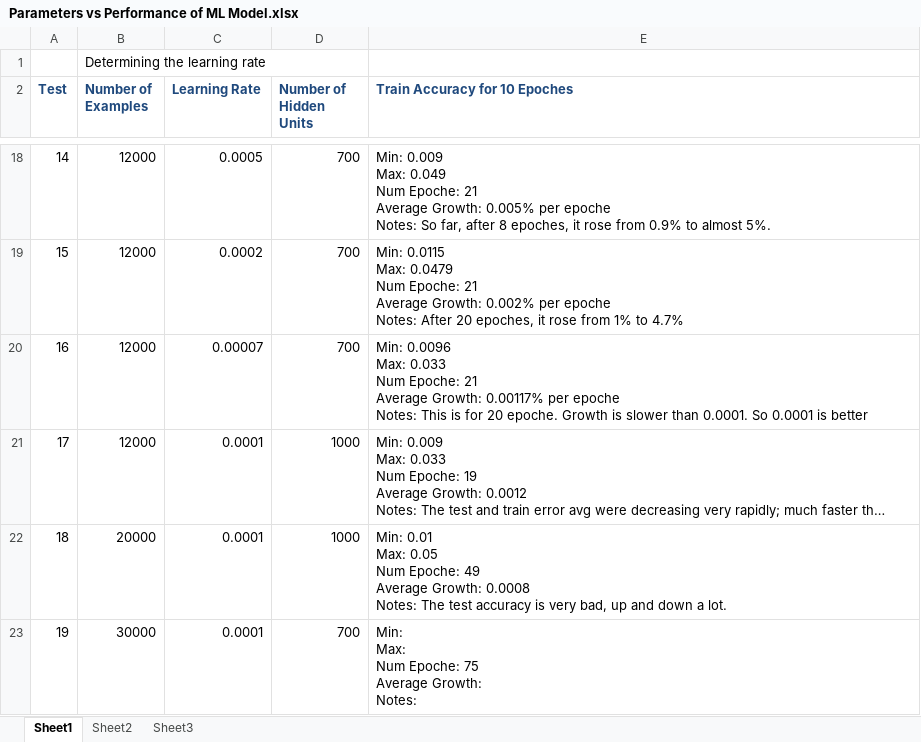
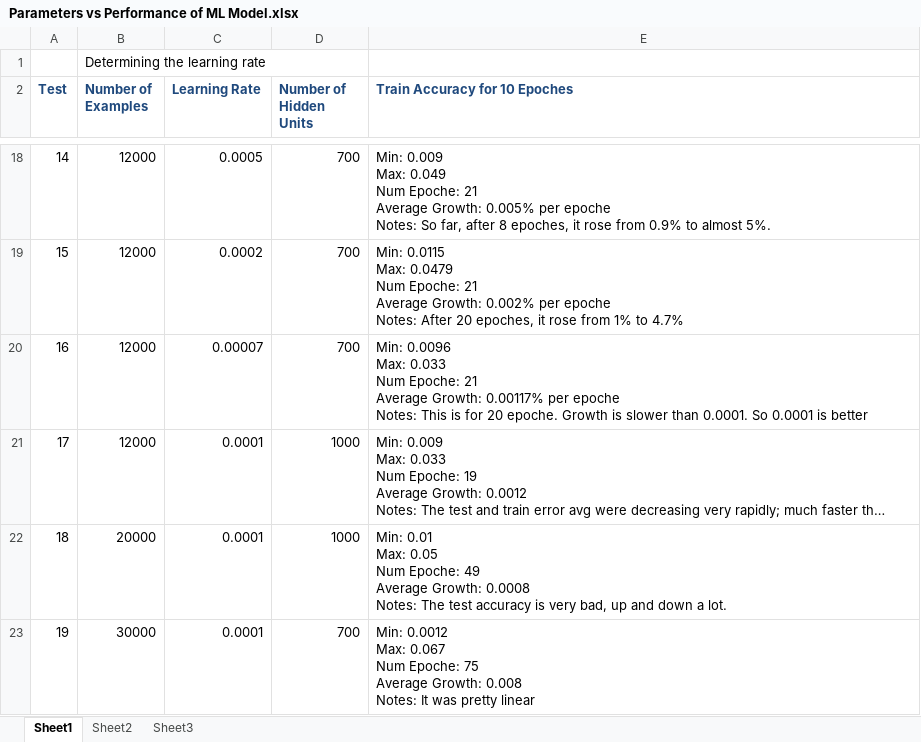
Before and after one commit to EKarton/Names-To-Nationality-Predicter, an Excel workbook: ML Model/docs/Parameters vs Performance of ML Model.xlsx, sheet Sheet1, drawn as a sheet; only a part is shown, gaps mark what is left out; long unchanged cells end in …; values as stored, in another font and other column widths than the file's, no borders; ↵ is a line break in a cell; the diff names each change by its address in the sheet, - before the commit and + after, or states it on an @@ line.

Commit message:
Added pictures for test-19

```diff
--- a/ML Model/docs/Parameters vs Performance of ML Model.xlsx (sheet Sheet1)
+++ b/ML Model/docs/Parameters vs Performance of ML Model.xlsx (sheet Sheet1)
-E23 (Train Accuracy for 10 Epoches): Min: ↵ Max: ↵ Num Epoche: 75 ↵ Average Growth: ↵ Notes:
+E23 (Train Accuracy for 10 Epoches): Min: 0.0012 ↵ Max: 0.067 ↵ Num Epoche: 75 ↵ Average Growth: 0.008 ↵ Notes: It was pretty linear
```
Also changed, not shown: 1 other file.
